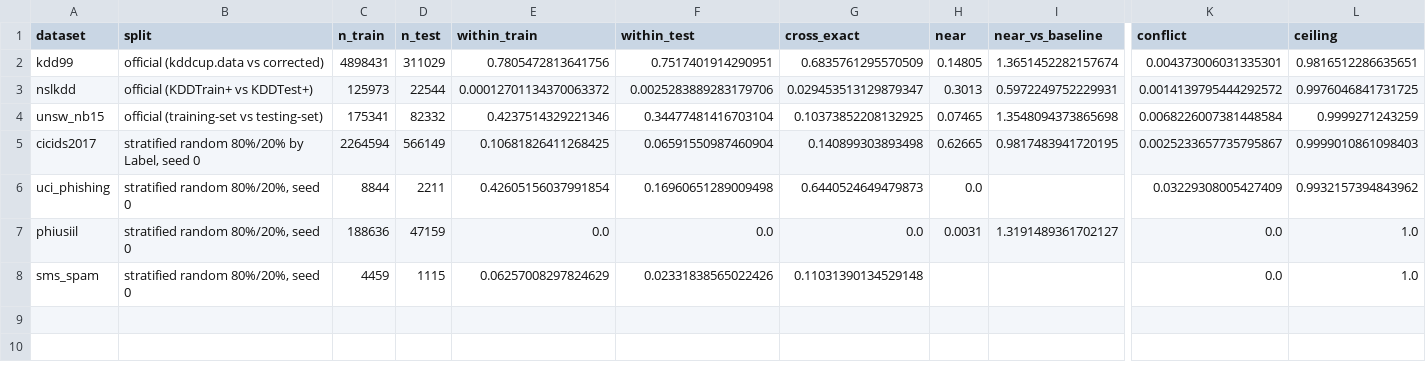
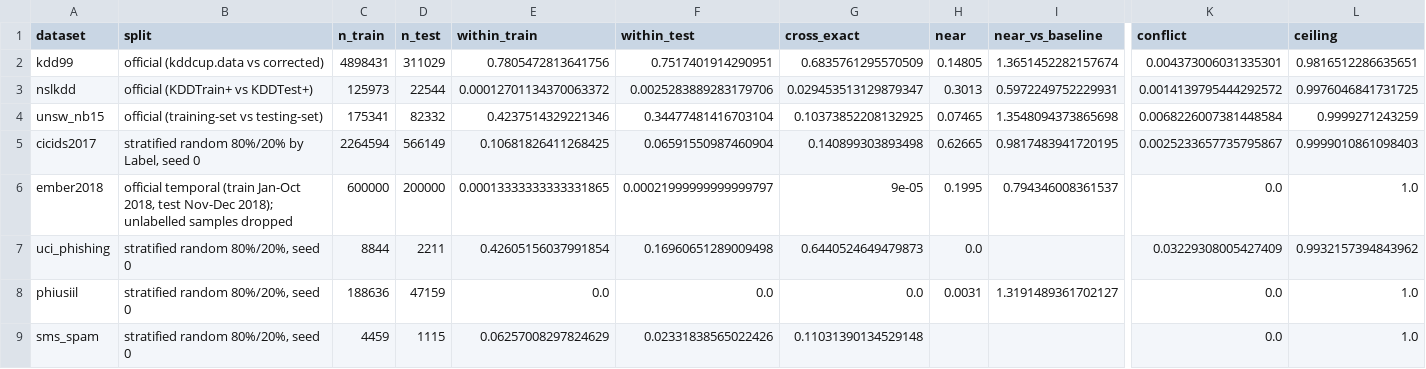
Before and after one commit to aaditripi18/leakcheck, a CSV file: results/audit.csv, drawn as a sheet; only a part is shown, gaps mark what is left out; rows hold the shown columns only; the diff names each change by its address in the sheet, - before the commit and + after, or states it on an @@ line.

```diff
--- a/results/audit.csv
+++ b/results/audit.csv
+row 6: ember2018 | official temporal (train Jan-Oct 2018, test Nov-Dec 2018); unlabelled samples dropped | 600000 | 200000 | 0.00013333333333331865 | 0.00021999999999999797 | 9e-05 | 0.1995 | 0.794346008361537 | 0.0 | 1.0
```
Also changed, not shown: 4 other files.
